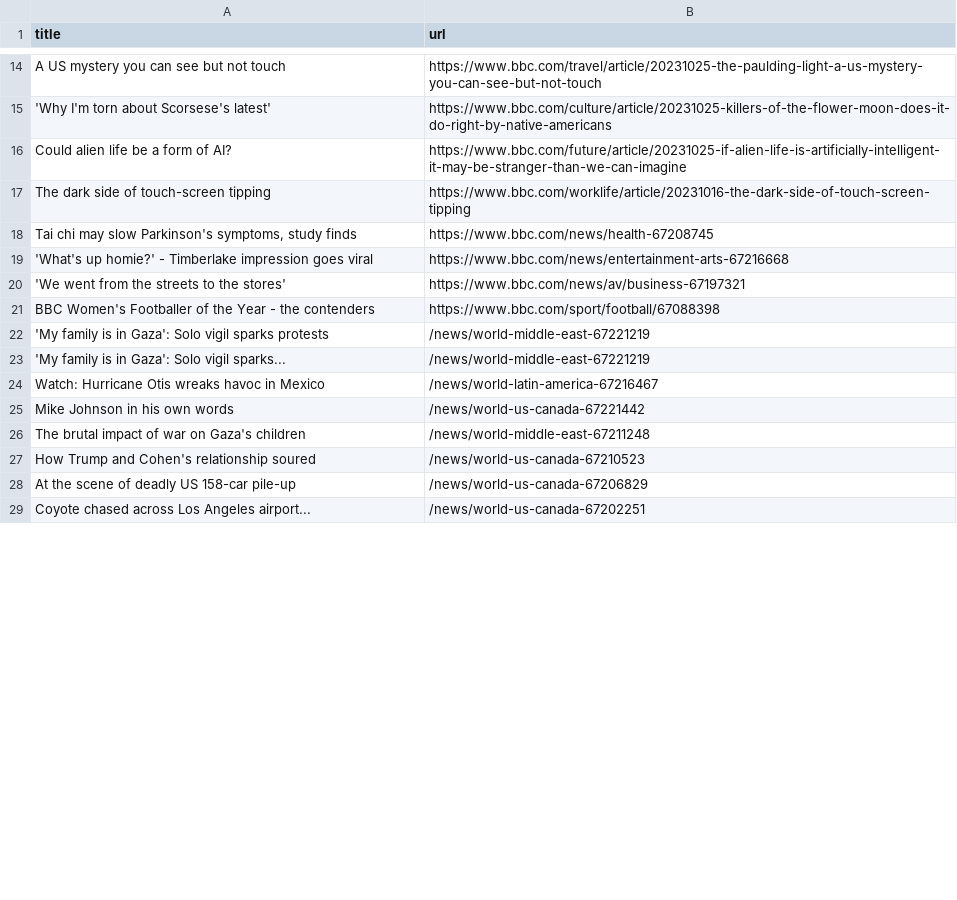
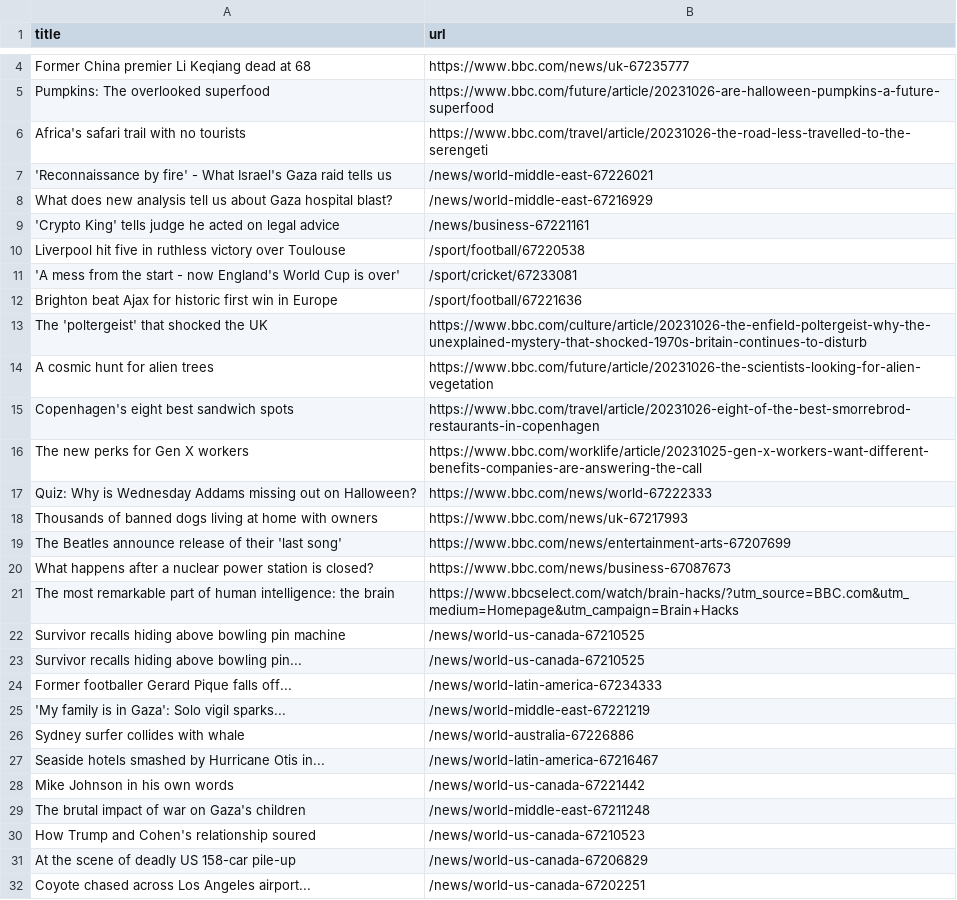
Before and after one commit to miotomita/automatic-scraper-bbc, a CSV file: bbc.csv, drawn as a sheet; only a part is shown, gaps mark what is left out; removed rows and columns are numbered as before the commit, all else as after; the diff covers the shown part only; the diff names each change by its address in the sheet, - before the commit and + after, or states it on an @@ line.

```diff
--- a/bbc.csv
+++ b/bbc.csv
-row 14: A US mystery you can see but not touch | https://www.bbc.com/travel/article/20231025-the-paulding-light-a-us-mystery-you-can-see-but-not-touch
-row 15: 'Why I'm torn about Scorsese's latest' | https://www.bbc.com/culture/article/20231025-killers-of-the-flower-moon-does-it-do-right-by-native-americans
-row 16: Could alien life be a form of AI? | https://www.bbc.com/future/article/20231025-if-alien-life-is-artificially-intelligent-it-may-be-stranger-than-we-can-imagine
-row 17: The dark side of touch-screen tipping | https://www.bbc.com/worklife/article/20231016-the-dark-side-of-touch-screen-tipping
-row 18: Tai chi may slow Parkinson's symptoms, study finds | https://www.bbc.com/news/health-67208745
-row 19: 'What's up homie?' - Timberlake impression goes viral | https://www.bbc.com/news/entertainment-arts-67216668
@@ row 20 moved to row 40: 'We went from the streets to the stores' @@
-row 21: BBC Women's Footballer of the Year - the contenders | https://www.bbc.com/sport/football/67088398
-row 22: 'My family is in Gaza': Solo vigil sparks protests | /news/world-middle-east-67221219
+row 4: Former China premier Li Keqiang dead at 68 | https://www.bbc.com/news/uk-67235777
+row 5: Pumpkins: The overlooked superfood | https://www.bbc.com/future/article/20231026-are-halloween-pumpkins-a-future-superfood
+row 6: Africa's safari trail with no tourists | https://www.bbc.com/travel/article/20231026-the-road-less-travelled-to-the-serengeti
+row 7: 'Reconnaissance by fire' - What Israel's Gaza raid tells us | /news/world-middle-east-67226021
+row 8: What does new analysis tell us about Gaza hospital blast? | /news/world-middle-east-67216929
+row 9: 'Crypto King' tells judge he acted on legal advice | /news/business-67221161
+row 10: Liverpool hit five in ruthless victory over Toulouse | /sport/football/67220538
+row 11: 'A mess from the start - now England's World Cup is over' | /sport/cricket/67233081
+row 12: Brighton beat Ajax for historic first win in Europe | /sport/football/67221636
+row 13: The 'poltergeist' that shocked the UK | https://www.bbc.com/culture/article/20231026-the-enfield-poltergeist-why-the-unexplained-mystery-that-shocked-1970s-britain-continues-to-disturb
+row 14: A cosmic hunt for alien trees | https://www.bbc.com/future/article/20231026-the-scientists-looking-for-alien-vegetation
+row 15: Copenhagen's eight best sandwich spots | https://www.bbc.com/travel/article/20231026-eight-of-the-best-smorrebrod-restaurants-in-copenhagen
+row 16: The new perks for Gen X workers | https://www.bbc.com/worklife/article/20231025-gen-x-workers-want-different-benefits-companies-are-answering-the-call
+row 17: Quiz: Why is Wednesday Addams missing out on Halloween? | https://www.bbc.com/news/world-67222333
+row 18: Thousands of banned dogs living at home with owners | https://www.bbc.com/news/uk-67217993
+row 19: The Beatles announce release of their 'last song' | https://www.bbc.com/news/entertainment-arts-67207699
+row 20: What happens after a nuclear power station is closed? | https://www.bbc.com/news/business-67087673
+row 21: The most remarkable part of human intelligence: the brain | https://www.bbcselect.com/watch/brain-hacks/?utm_source=BBC.com&utm_medium=Homepage&utm_campaign=Brain+Hacks
+row 22: Survivor recalls hiding above bowling pin machine | /news/world-us-canada-67210525
+row 23: Survivor recalls hiding above bowling pin... | /news/world-us-canada-67210525
+row 24: Former footballer Gerard Pique falls off... | /news/world-latin-america-67234333
+row 26: Sydney surfer collides with whale | /news/world-australia-67226886
-A27 (title): Watch: Hurricane Otis wreaks havoc in Mexico
+A27 (title): Seaside hotels smashed by Hurricane Otis in...
```
Also changed, not shown: 8 added rows, 22 removed rows and 1 edited cell elsewhere in this file.
